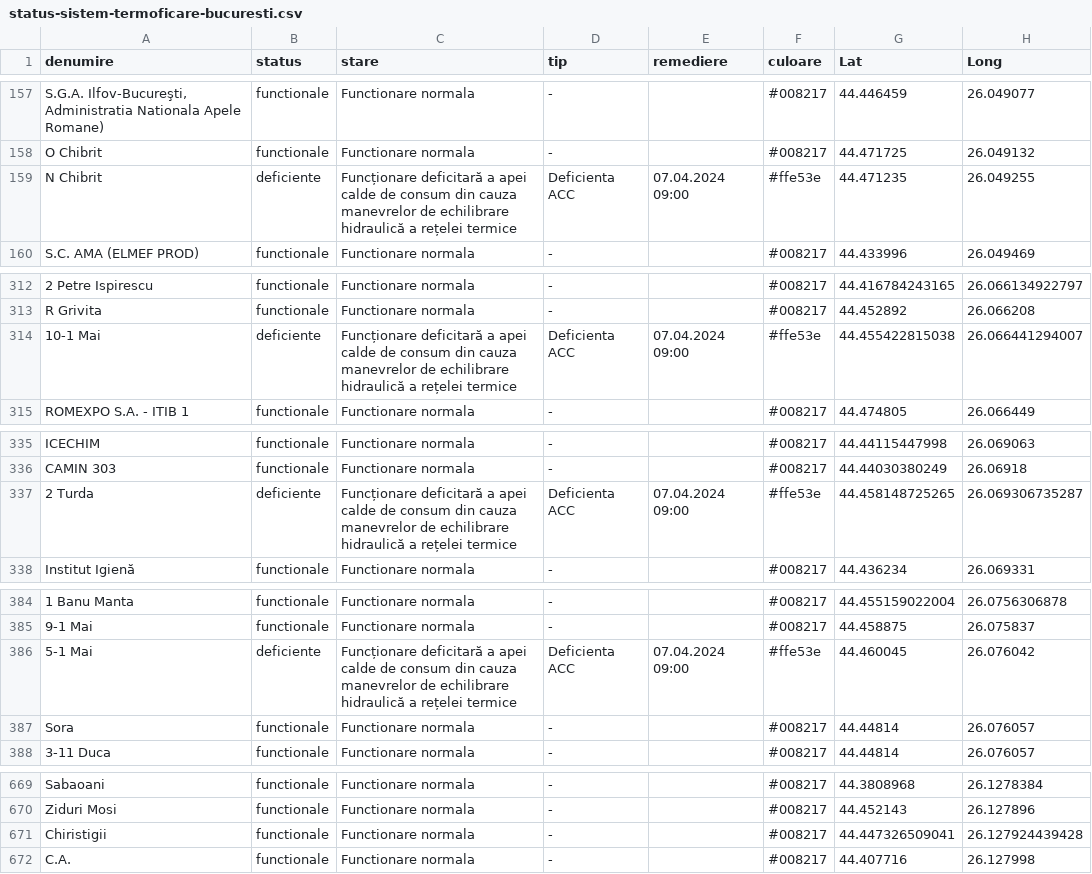
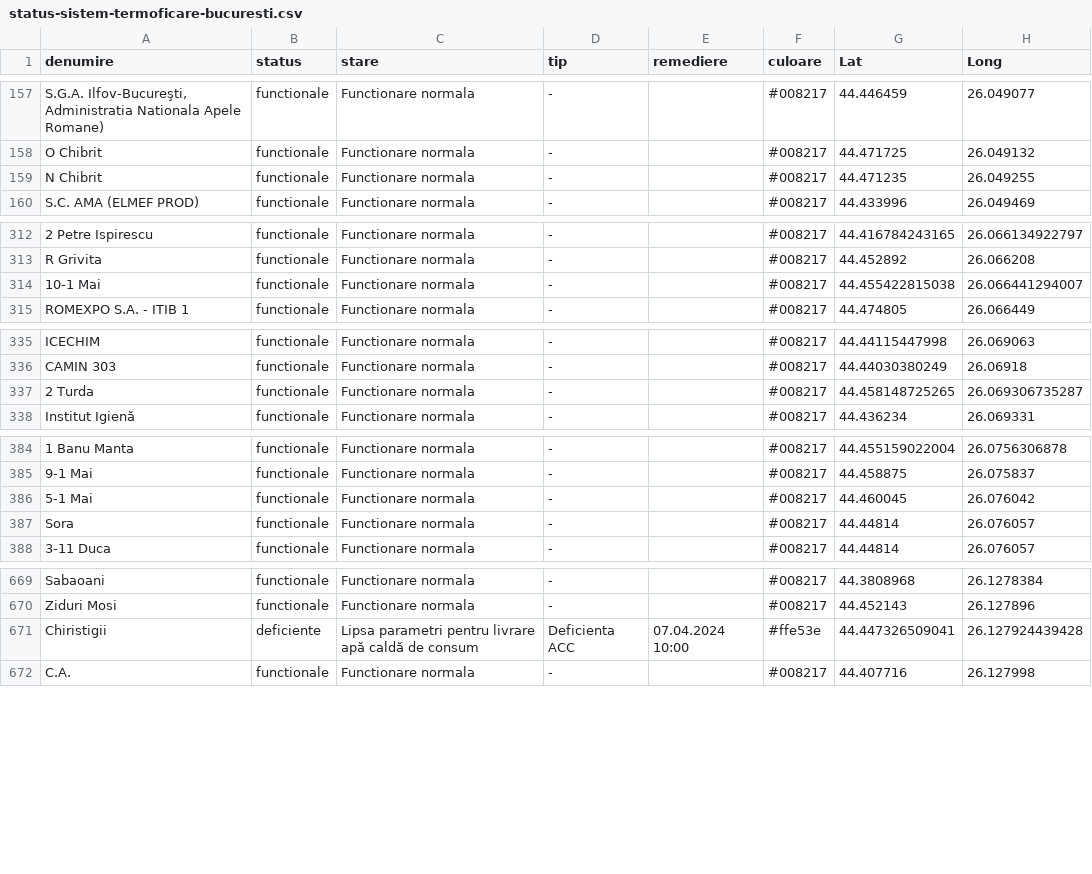
Before and after one commit to gov2-ro/prometeu, a CSV file: data/cmteb/status-sistem-termoficare-bucuresti.csv, drawn as a sheet; only a part is shown, gaps mark what is left out; the diff names each change by its address in the sheet, - before the commit and + after, or states it on an @@ line.

```diff
--- a/data/cmteb/status-sistem-termoficare-bucuresti.csv
+++ b/data/cmteb/status-sistem-termoficare-bucuresti.csv
-B159 (status): deficiente
+B159 (status): functionale
-C159 (stare): Funcționare deficitară a apei calde de consum din cauza manevrelor de echilibrare hidraulică a rețelei termice
+C159 (stare): Functionare normala
-D159 (tip): Deficienta ACC
+D159 (tip): -
-E159 (remediere): 07.04.2024 09:00
+E159 (remediere): (empty)
-F159 (culoare): #ffe53e
+F159 (culoare): #008217
-B314 (status): deficiente
+B314 (status): functionale
-C314 (stare): Funcționare deficitară a apei calde de consum din cauza manevrelor de echilibrare hidraulică a rețelei termice
+C314 (stare): Functionare normala
-D314 (tip): Deficienta ACC
+D314 (tip): -
-E314 (remediere): 07.04.2024 09:00
+E314 (remediere): (empty)
-F314 (culoare): #ffe53e
+F314 (culoare): #008217
-B337 (status): deficiente
+B337 (status): functionale
-C337 (stare): Funcționare deficitară a apei calde de consum din cauza manevrelor de echilibrare hidraulică a rețelei termice
+C337 (stare): Functionare normala
-D337 (tip): Deficienta ACC
+D337 (tip): -
-E337 (remediere): 07.04.2024 09:00
+E337 (remediere): (empty)
-F337 (culoare): #ffe53e
+F337 (culoare): #008217
-B386 (status): deficiente
+B386 (status): functionale
-C386 (stare): Funcționare deficitară a apei calde de consum din cauza manevrelor de echilibrare hidraulică a rețelei termice
+C386 (stare): Functionare normala
-D386 (tip): Deficienta ACC
+D386 (tip): -
-E386 (remediere): 07.04.2024 09:00
+E386 (remediere): (empty)
-F386 (culoare): #ffe53e
+F386 (culoare): #008217
-B671 (status): functionale
+B671 (status): deficiente
-C671 (stare): Functionare normala
+C671 (stare): Lipsa parametri pentru livrare apă caldă de consum
-D671 (tip): -
+D671 (tip): Deficienta ACC
-E671 (remediere): (empty)
+E671 (remediere): 07.04.2024 10:00
-F671 (culoare): #008217
+F671 (culoare): #ffe53e
```
Also changed, not shown: data/andnet/csv/meteo.csv, data/andnet/csv/starea generala.csv, 14 other files.
